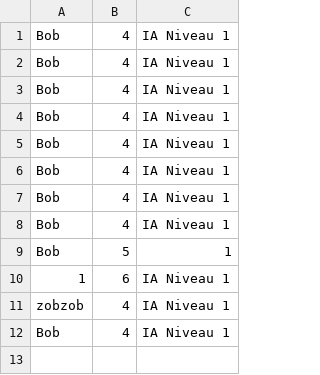
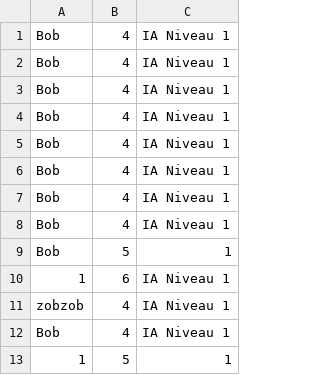
Before and after one commit to OnyxXs/JAVA_P4, a CSV file: leaderboard.csv, drawn as a sheet; the diff names each change by its address in the sheet, - before the commit and + after, or states it on an @@ line.

```diff
--- a/leaderboard.csv
+++ b/leaderboard.csv
+row 13: 1 | 5 | 1
```
Also changed, not shown: 1 other file.
